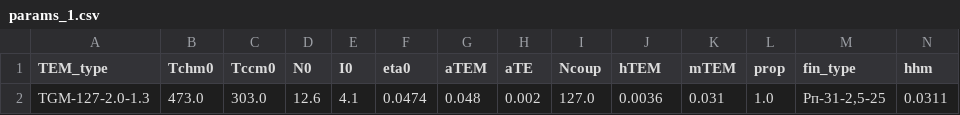
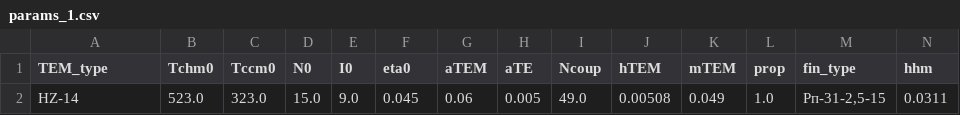
Before and after one commit to Roman-Golubev/basic_RL_model_mlops_3, a CSV file: artifacts/data_input/params_1.csv, drawn as a sheet; only a part is shown; removed rows and columns are numbered as before the commit, all else as after; rows hold the shown columns only; the diff names each change by its address in the sheet, - before the commit and + after, or states it on an @@ line.

```diff
--- a/artifacts/data_input/params_1.csv
+++ b/artifacts/data_input/params_1.csv
-row 2: TGM-127-2.0-1.3 | 473.0 | 303.0 | 12.6 | 4.1 | 0.0474 | 0.048 | 0.002 | 127.0 | 0.0036 | 0.031 | 1.0 | Рп-31-2,5-25 | 0.0311
+row 2: HZ-14 | 523.0 | 323.0 | 15.0 | 9.0 | 0.045 | 0.06 | 0.005 | 49.0 | 0.00508 | 0.049 | 1.0 | Рп-31-2,5-15 | 0.0311
```
Also changed, not shown: artifacts/data_input/params_2.csv, artifacts/data_input/params_3.csv, 8 other files.
